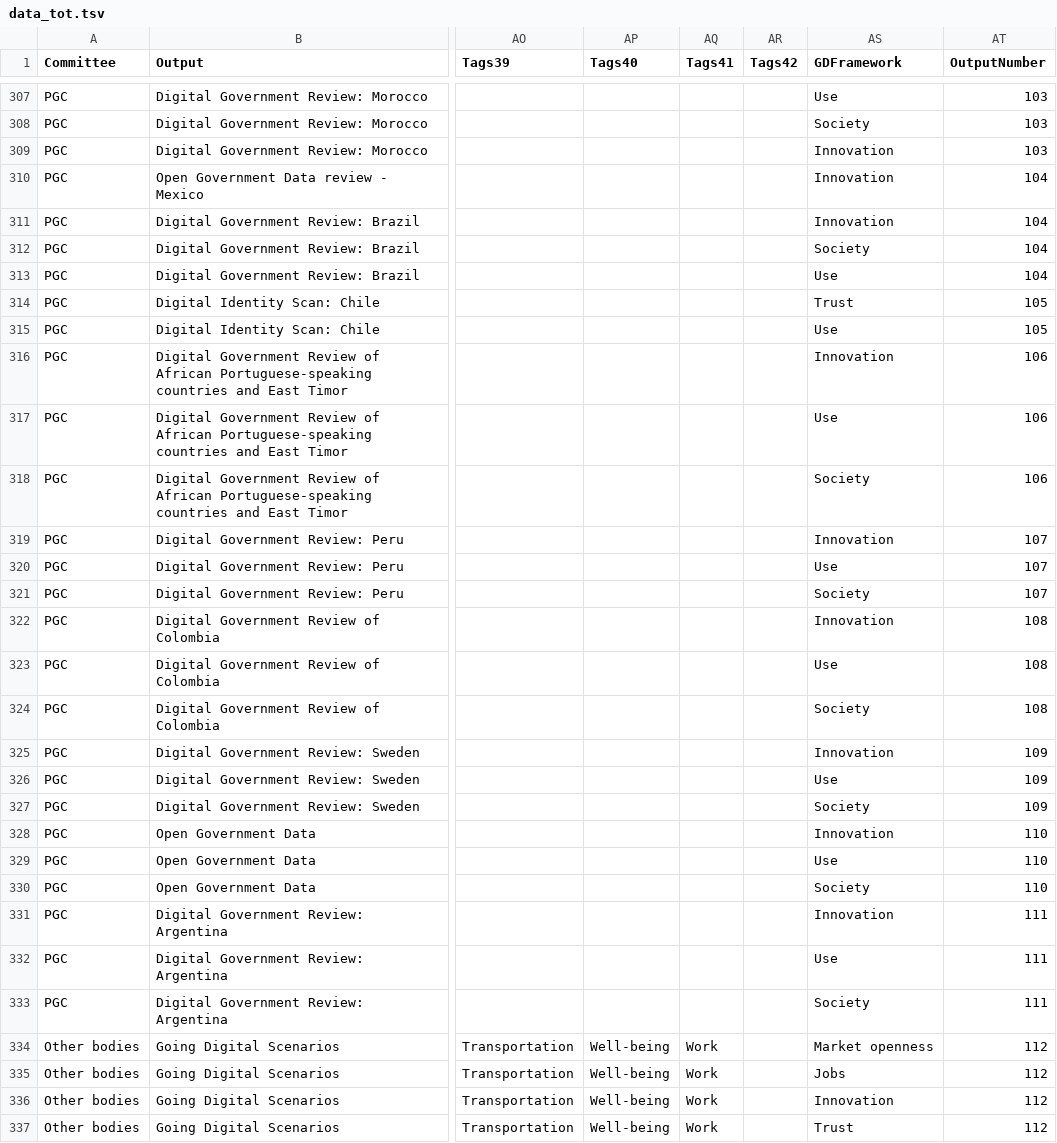
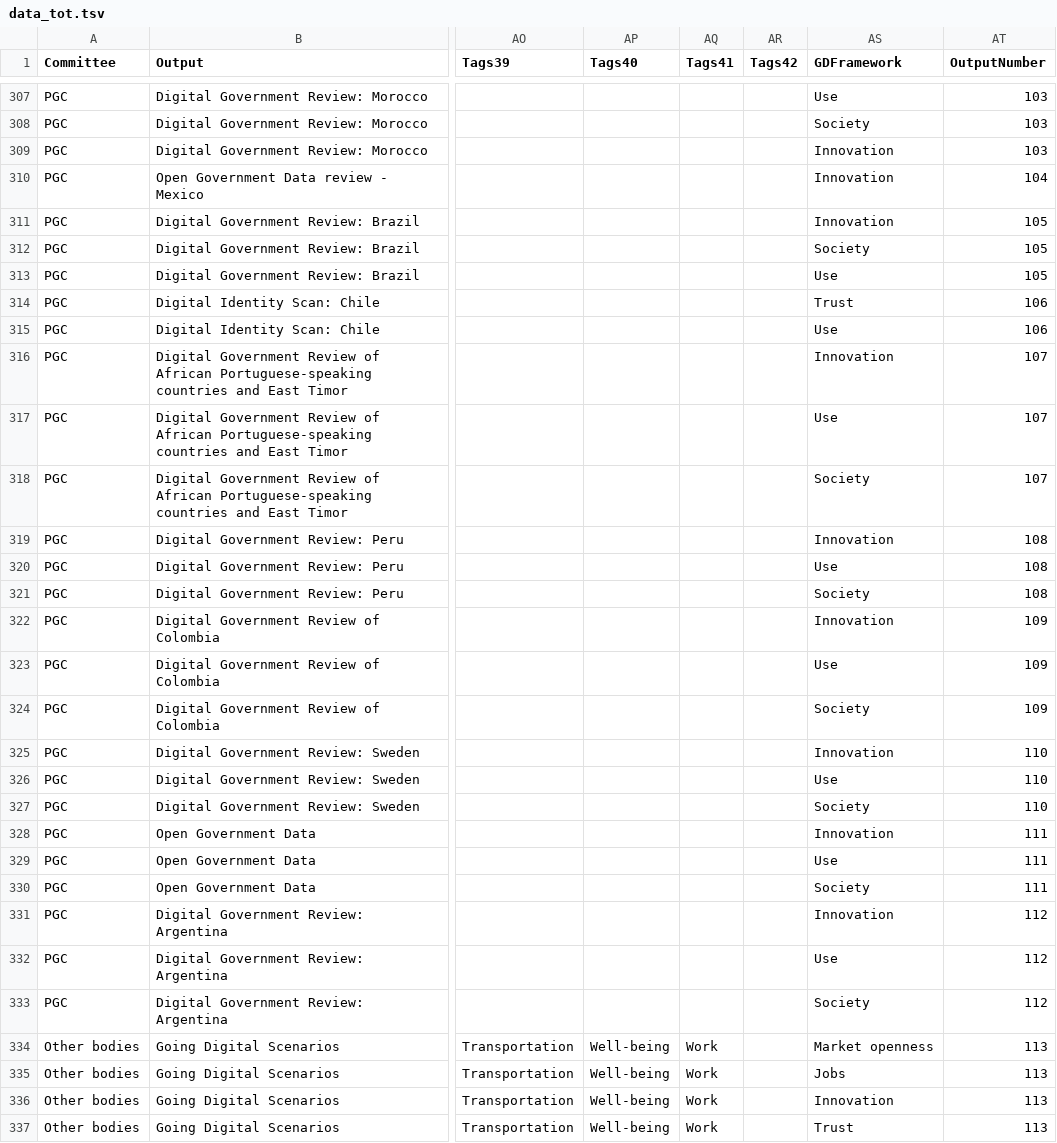
Before and after one commit to gitvfd/digi-network-oecd, a TSV file: data/data_tot.tsv, drawn as a sheet; only a part is shown, gaps mark what is left out; the diff covers the shown part only; the diff names each change by its address in the sheet, - before the commit and + after, or states it on an @@ line.

Commit message:
new data file

```diff
--- a/data/data_tot.tsv
+++ b/data/data_tot.tsv
-AT311:AT313 (OutputNumber): 104
+AT311:AT313 (OutputNumber): 105
-AT314:AT315 (OutputNumber): 105
+AT314:AT315 (OutputNumber): 106
-AT316:AT318 (OutputNumber): 106
+AT316:AT318 (OutputNumber): 107
-AT319:AT321 (OutputNumber): 107
+AT319:AT321 (OutputNumber): 108
-AT322:AT324 (OutputNumber): 108
+AT322:AT324 (OutputNumber): 109
-AT325:AT327 (OutputNumber): 109
+AT325:AT327 (OutputNumber): 110
-AT328:AT330 (OutputNumber): 110
+AT328:AT330 (OutputNumber): 111
-AT331:AT333 (OutputNumber): 111
+AT331:AT333 (OutputNumber): 112
-AT334:AT337 (OutputNumber): 112
+AT334:AT337 (OutputNumber): 113
```
Also changed, not shown: 33 edited cells elsewhere in this file.
